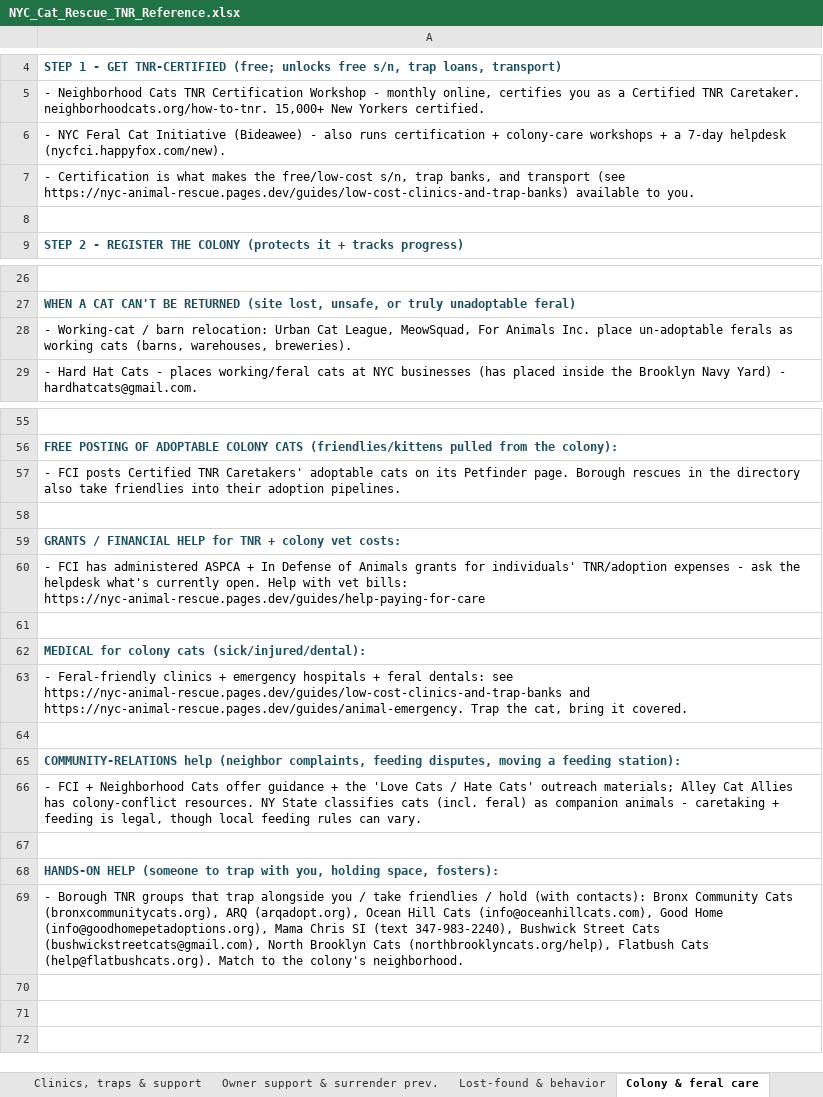
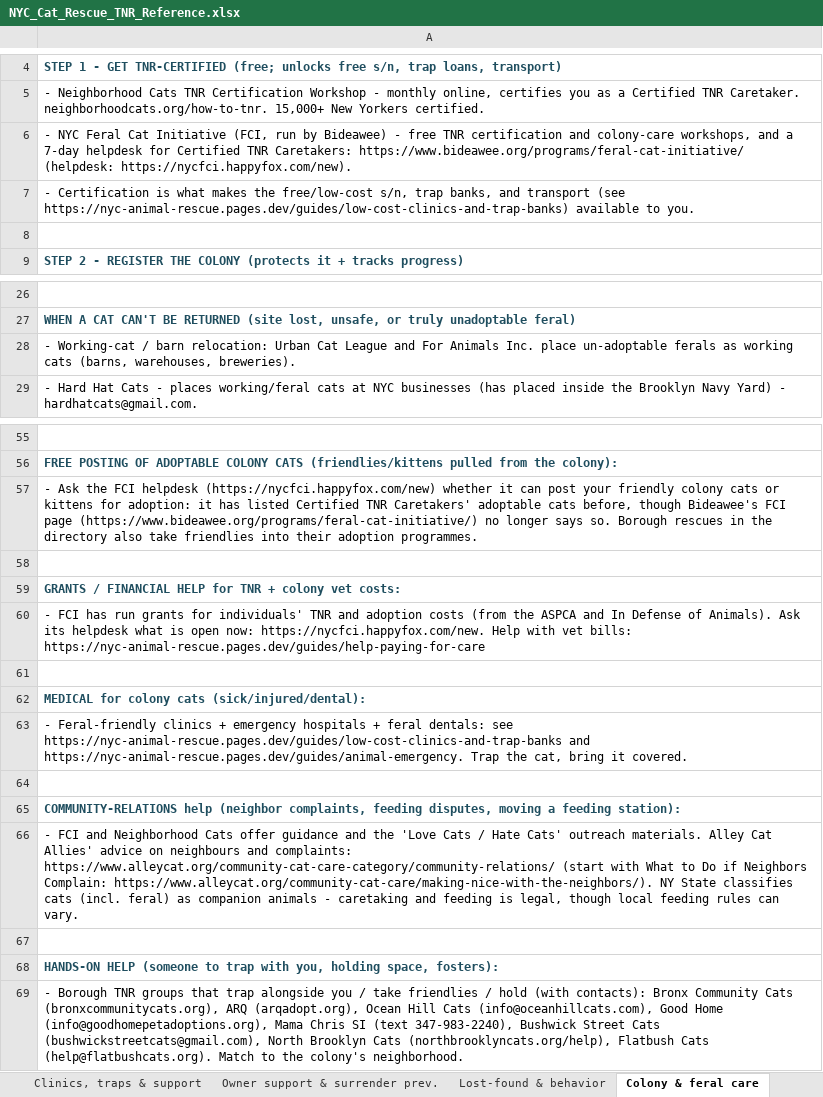
Before and after one commit to btaylor62000-spec/nyc-animal-rescue, an Excel workbook: research/NYC_Cat_Rescue_TNR_Reference.xlsx, sheet Colony & feral care, drawn as a sheet; only a part is shown, gaps mark what is left out; values as stored, in another font and other column widths than the file's, no borders; the diff names each change by its address in the sheet, - before the commit and + after, or states it on an @@ line.

```diff
--- a/research/NYC_Cat_Rescue_TNR_Reference.xlsx (sheet Colony & feral care)
+++ b/research/NYC_Cat_Rescue_TNR_Reference.xlsx (sheet Colony & feral care)
-A6: …Cat Initiative (Bideawee) - also runs certification + colony-care workshops + a 7-day helpdesk (nycfci.happyfox.com/new).
+A6: …Cat Initiative (FCI, run by Bideawee) - free TNR certification and colony-care workshops, and a 7-day helpdesk for Certified TNR Caretakers: https://www.bideawee.org/programs/feral-cat-initiative/ (helpdesk: https://nycfci.happyfox.com/new).
-A28: …Urban Cat League, MeowSquad, For Animals…
+A28: …Urban Cat League and For Animals…
-A57: - FCI posts Certified TNR Caretakers' adoptable cats on its Petfinder page. Borough rescues in the directory also take friendlies into their adoption pipelines.
+A57: - Ask the FCI helpdesk (https://nycfci.happyfox.com/new) whether it can post your friendly colony cats or kittens for adoption: it has listed Certified TNR Caretakers' adoptable cats before, though Bideawee's FCI page (https://www.bideawee.org/programs/feral-cat-initiative/) no longer says so. Borough rescues in the directory also take friendlies into their adoption programmes.
-A60: …FCI has administered ASPCA + In Defense of Animals grants for individuals' TNR/adoption expenses - ask the helpdesk what's currently open. Help with…
+A60: …FCI has run grants for individuals' TNR and adoption costs (from the ASPCA and In Defense of Animals). Ask its helpdesk what is open now: https://nycfci.happyfox.com/new. Help with…
-A66: - FCI + Neighborhood Cats offer guidance + the 'Love Cats / Hate Cats' outreach materials; Alley Cat Allies has colony-conflict resources. NY State classifies cats (incl. feral) as companion animals - caretaking + feeding is…
+A66: - FCI and Neighborhood Cats offer guidance and the 'Love Cats / Hate Cats' outreach materials. Alley Cat Allies' advice on neighbours and complaints: https://www.alleycat.org/community-cat-care-category/community-relations/ (start with What to Do if Neighbors Complain: https://www.alleycat.org/community-cat-care/making-nice-with-the-neighbors/). NY State classifies cats (incl. feral) as companion animals - caretaking and feeding is…
```
Also changed, not shown: sheet Specialty view, research/NYC_Animal_Abuse_Reporting.xlsx, research/NYC_Exotic_SmallAnimal_Wildlife_Reference.xlsx, 32 other files.
